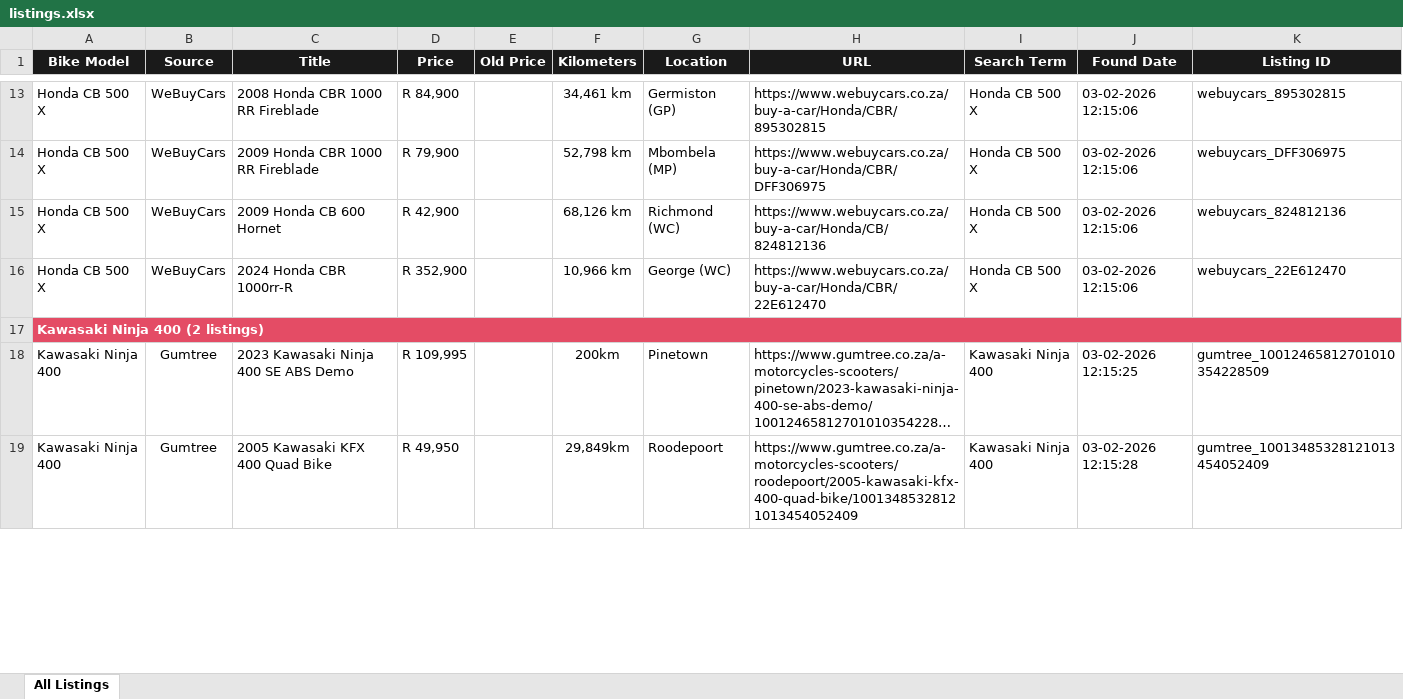
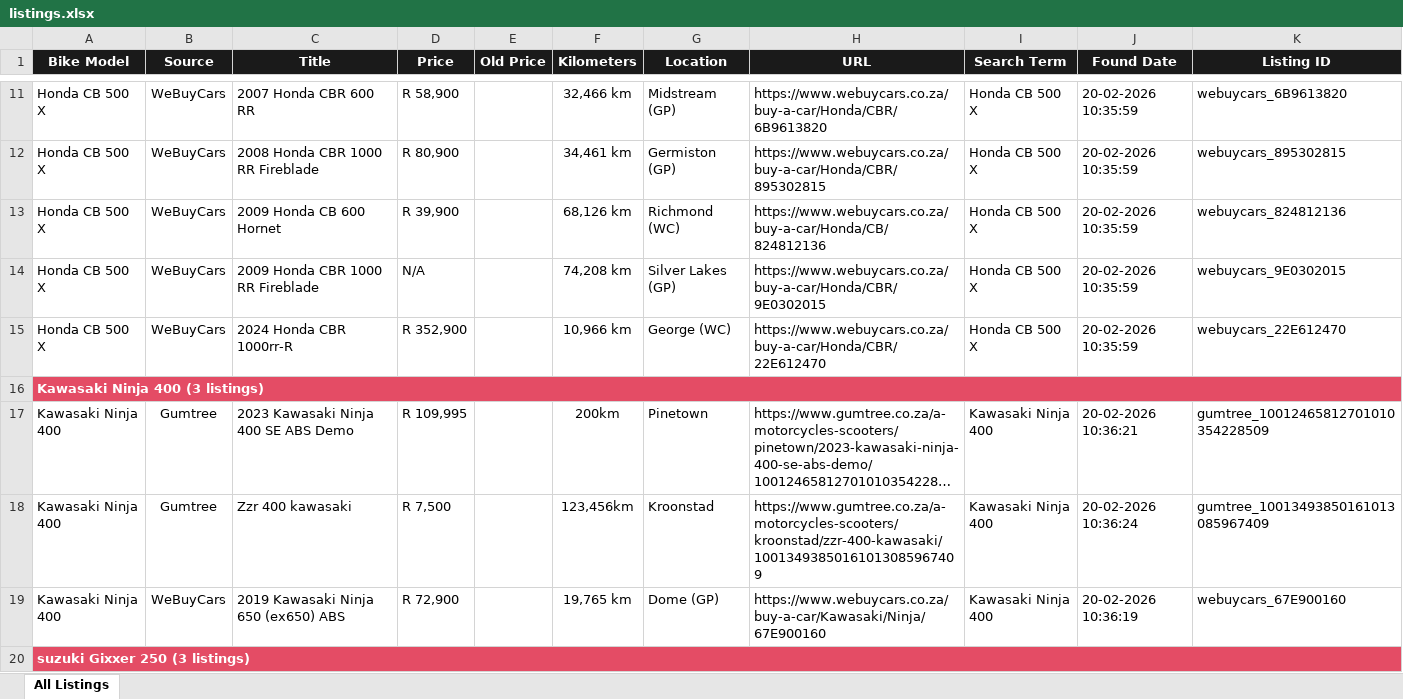
Before and after one commit to BarnardF/Motorcycle-listing-web-scraper, an Excel workbook: data/listings.xlsx, sheet All Listings, drawn as a sheet; only a part is shown, gaps mark what is left out; long unchanged cells end in …; values as stored, in another font and other column widths than the file's, no borders; addresses are those after the commit; the diff covers the shown part only; the diff names each change by its address in the sheet, - before the commit and + after, or states it on an @@ line.

Commit message:
Update listings.xlsx

```diff
--- a/data/listings.xlsx (sheet All Listings)
+++ b/data/listings.xlsx (sheet All Listings)
-C11 (Title): 2008 Honda CBR 1000 RR Fireblade
+C11 (Title): 2007 Honda CBR 600 RR
-D11 (Price): R 84,900
+D11 (Price): R 58,900
-F11 (Kilometers): 34,461 km
+F11 (Kilometers): 32,466 km
-G11 (Location): Germiston (GP)
+G11 (Location): Midstream (GP)
-H11 (URL): https://www.webuycars.co.za/buy-a-car/Honda/CBR/895302815
+H11 (URL): https://www.webuycars.co.za/buy-a-car/Honda/CBR/6B9613820
-J11:J13 (Found Date): 03-02-2026 12:15:06
+J11:J13 (Found Date): 20-02-2026 10:35:59
-K11 (Listing ID): webuycars_895302815
+K11 (Listing ID): webuycars_6B9613820
-C12 (Title): 2009 Honda CBR 1000 RR Fireblade
+C12 (Title): 2008 Honda CBR 1000 RR Fireblade
-D12 (Price): R 79,900
+D12 (Price): R 80,900
-F12 (Kilometers): 52,798 km
+F12 (Kilometers): 34,461 km
-G12 (Location): Mbombela (MP)
+G12 (Location): Germiston (GP)
-H12 (URL): https://www.webuycars.co.za/buy-a-car/Honda/CBR/DFF306975
+H12 (URL): https://www.webuycars.co.za/buy-a-car/Honda/CBR/895302815
-K12 (Listing ID): webuycars_DFF306975
+K12 (Listing ID): webuycars_895302815
-D13 (Price): R 42,900
+D13 (Price): R 39,900
+row 14: Honda CB 500 X | WeBuyCars | 2009 Honda CBR 1000 RR Fireblade | N/A |  | 74,208 km | Silver Lakes (GP) | https://www.webuycars.co.za/buy-a-car/Honda/CBR/9E0302015 | Honda CB 500 X | 20-02-2026 10:35:59 | webuycars_9E0302015
-J15 (Found Date): 03-02-2026 12:15:06
+J15 (Found Date): 20-02-2026 10:35:59
-A16 (Bike Model): Kawasaki Ninja 400 (2 listings)
+A16 (Bike Model): Kawasaki Ninja 400 (3 listings)
-J17 (Found Date): 03-02-2026 12:15:25
+J17 (Found Date): 20-02-2026 10:36:21
-C18 (Title): 2005 Kawasaki KFX 400 Quad Bike
+C18 (Title): Zzr 400 kawasaki
-D18 (Price): R 49,950
+D18 (Price): R 7,500
-F18 (Kilometers): 29,849km
+F18 (Kilometers): 123,456km
-G18 (Location): Roodepoort
+G18 (Location): Kroonstad
-H18 (URL): https://www.gumtree.co.za/a-motorcycles-scooters/roodepoort/2005-kawasaki-kfx-400-quad-bike/10013485328121013454052409
+H18 (URL): https://www.gumtree.co.za/a-motorcycles-scooters/kroonstad/zzr-400-kawasaki/10013493850161013085967409
-J18 (Found Date): 03-02-2026 12:15:28
+J18 (Found Date): 20-02-2026 10:36:24
-K18 (Listing ID): gumtree_10013485328121013454052409
+K18 (Listing ID): gumtree_10013493850161013085967409
+row 19: Kawasaki Ninja 400 | WeBuyCars | 2019 Kawasaki Ninja 650 (ex650) ABS | R 72,900 |  | 19,765 km | Dome (GP) | https://www.webuycars.co.za/buy-a-car/Kawasaki/Ninja/67E900160 | Kawasaki Ninja 400 | 20-02-2026 10:36:19 | webuycars_67E900160
+row 20: suzuki Gixxer 250 (3 listings)
```
Also changed, not shown: 5 added rows, 12 removed rows and 83 edited cells elsewhere in this sheet.
